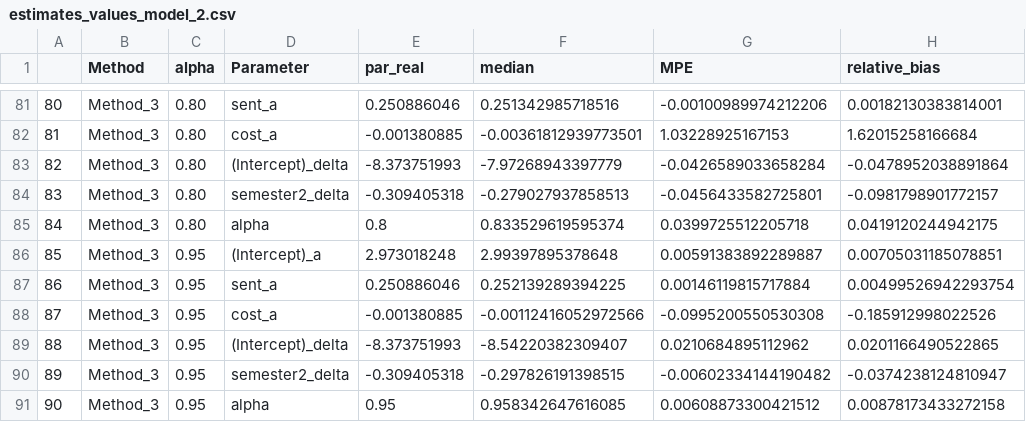
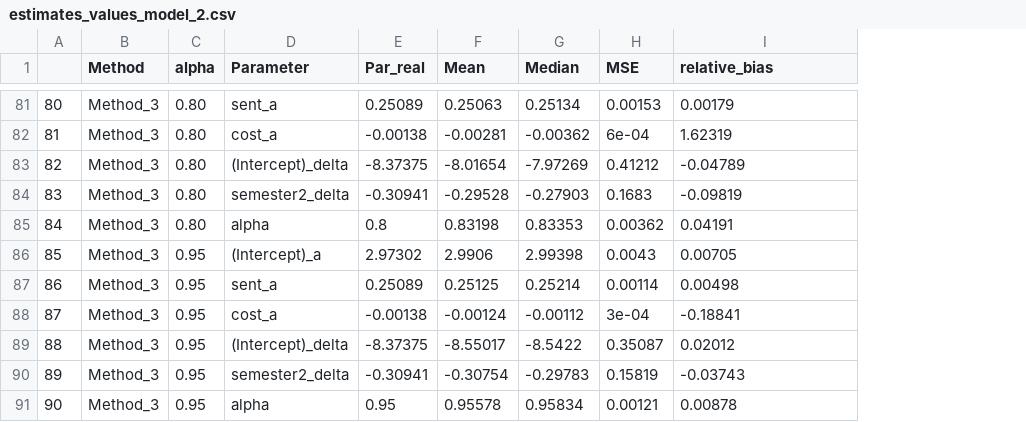
Before and after one commit to leonardobfn/RThesis, a CSV file: Data_simulation/estimates_values_model_2.csv, drawn as a sheet; only a part is shown, gaps mark what is left out; removed rows and columns are numbered as before the commit, all else as after; the diff covers the shown part only; the diff names each change by its address in the sheet, - before the commit and + after, or states it on an @@ line.

```diff
--- a/Data_simulation/estimates_values_model_2.csv
+++ b/Data_simulation/estimates_values_model_2.csv
-column E (par_real), rows 81-91: 0.250886046 | -0.001380885 | -8.373751993 | -0.309405318 | 0.8 | 2.973018248 | 0.250886046 | -0.001380885 | -8.373751993 | -0.309405318 | 0.95
-column F (median), rows 81-91: 0.251342985718516 | -0.00361812939773501 | -7.97268943397779 | -0.279027937858513 | 0.833529619595374 | 2.99397895378648 | 0.252139289394225 | -0.00112416052972566 | -8.54220382309407 | -0.297826191398515 | 0.958342647616085
-column G (MPE), rows 81-91: -0.00100989974212206 | 1.03228925167153 | -0.0426589033658284 | -0.0456433582725801 | 0.0399725512205718 | 0.00591383892289887 | 0.00146119815717884 | -0.0995200550530308 | 0.0210684895112962 | -0.00602334144190482 | 0.00608873300421512
+column E (Par_real), rows 81-91: 0.25089 | -0.00138 | -8.37375 | -0.30941 | 0.8 | 2.97302 | 0.25089 | -0.00138 | -8.37375 | -0.30941 | 0.95
+column F (Mean), rows 81-91: 0.25063 | -0.00281 | -8.01654 | -0.29528 | 0.83198 | 2.9906 | 0.25125 | -0.00124 | -8.55017 | -0.30754 | 0.95578
+column G (Median), rows 81-91: 0.25134 | -0.00362 | -7.97269 | -0.27903 | 0.83353 | 2.99398 | 0.25214 | -0.00112 | -8.5422 | -0.29783 | 0.95834
+column H (MSE), rows 81-91: 0.00153 | 6e-04 | 0.41212 | 0.1683 | 0.00362 | 0.0043 | 0.00114 | 3e-04 | 0.35087 | 0.15819 | 0.00121
-I81 (relative_bias): 0.00182130383814001
+I81 (relative_bias): 0.00179
-I82 (relative_bias): 1.62015258166684
+I82 (relative_bias): 1.62319
-I83 (relative_bias): -0.0478952038891864
+I83 (relative_bias): -0.04789
-I84 (relative_bias): -0.0981798901772157
+I84 (relative_bias): -0.09819
-I85 (relative_bias): 0.0419120244942175
+I85 (relative_bias): 0.04191
-I86 (relative_bias): 0.00705031185078851
+I86 (relative_bias): 0.00705
-I87 (relative_bias): 0.00499526942293754
+I87 (relative_bias): 0.00498
-I88 (relative_bias): -0.185912998022526
+I88 (relative_bias): -0.18841
-I89 (relative_bias): 0.0201166490522865
+I89 (relative_bias): 0.02012
-I90 (relative_bias): -0.0374238124810947
+I90 (relative_bias): -0.03743
-I91 (relative_bias): 0.00878173433272158
+I91 (relative_bias): 0.00878
```
Also changed, not shown: 79 edited cells elsewhere in this file, Data_simulation/estimates_values_model_1.csv, Data_simulation/estimates_values_model_3.csv, 19 other files.
